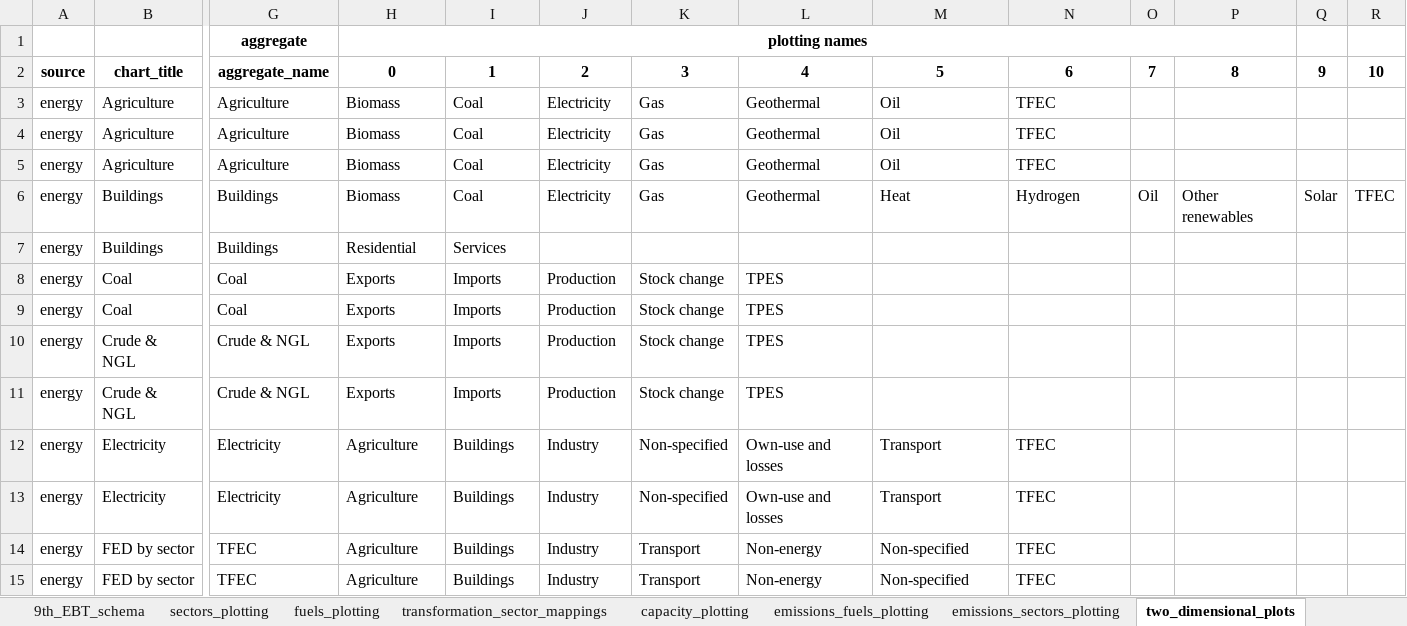
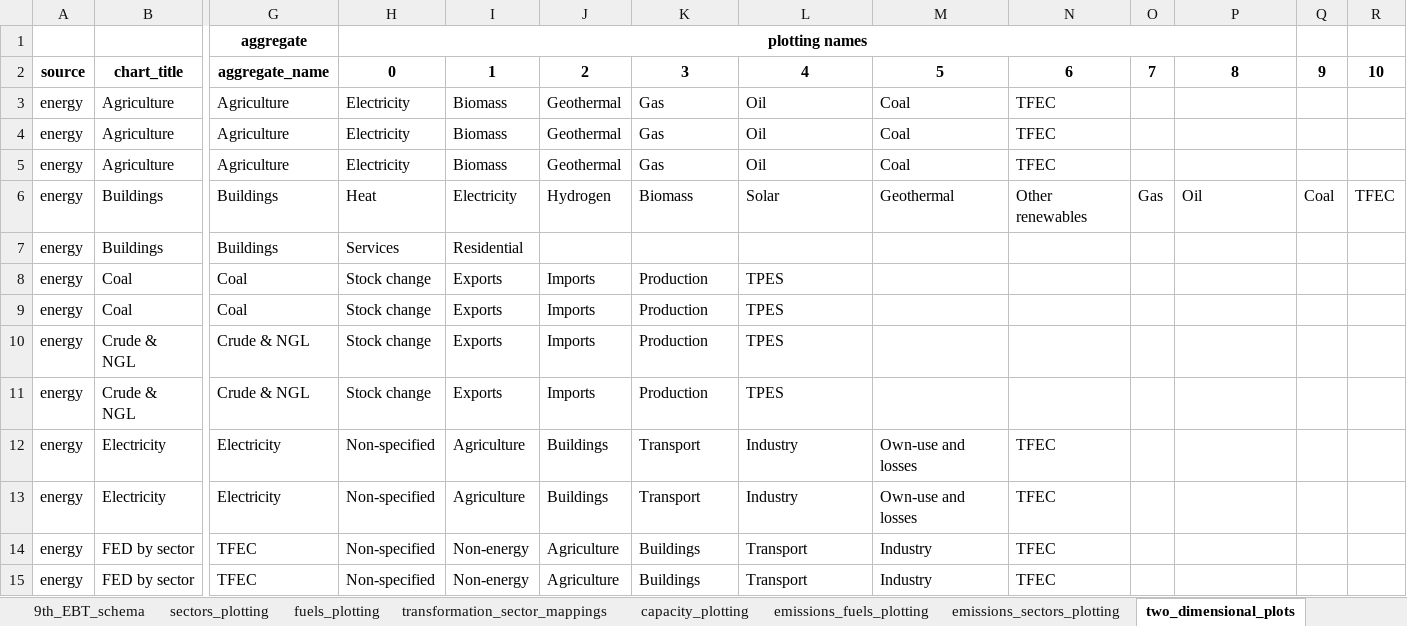
Before and after one commit to asia-pacific-energy-research-centre/9th_edition_visualisation, an Excel workbook: config/master_config.xlsx, sheet two_dimensional_plots, drawn as a sheet; only a part is shown, gaps mark what is left out; values as stored, in another font and other column widths than the file's, no borders; charts and pictures not drawn; the diff covers the shown part only; the diff names each change by its address in the sheet, - before the commit and + after, or states it on an @@ line.

```diff
--- a/config/master_config.xlsx (sheet two_dimensional_plots)
+++ b/config/master_config.xlsx (sheet two_dimensional_plots)
-H3:H5: Biomass
+H3:H5: Electricity
-I3:I5: Coal
+I3:I5: Biomass
-J3:J5: Electricity
+J3:J5: Geothermal
-L3:L5: Geothermal
+L3:L5: Oil
-M3:M5: Oil
+M3:M5: Coal
-H6: Biomass
+H6: Heat
-I6: Coal
+I6: Electricity
-J6: Electricity
+J6: Hydrogen
-K6: Gas
+K6: Biomass
-L6: Geothermal
+L6: Solar
-M6: Heat
+M6: Geothermal
-N6: Hydrogen
+N6: Other renewables
-O6: Oil
+O6: Gas
-P6: Other renewables
+P6: Oil
-Q6: Solar
+Q6: Coal
-H7: Residential
+H7: Services
-I7: Services
+I7: Residential
-H8:H11: Exports
+H8:H11: Stock change
-I8:I11: Imports
+I8:I11: Exports
-J8:J11: Production
+J8:J11: Imports
-K8:K11: Stock change
+K8:K11: Production
-H12:H15: Agriculture
+H12:H15: Non-specified
-I12:I13: Buildings
+I12:I13: Agriculture
-J12:J13: Industry
+J12:J13: Buildings
-K12:K13: Non-specified
+K12:K13: Transport
-L12:L13: Own-use and losses
+L12:L13: Industry
-M12:M13: Transport
+M12:M13: Own-use and losses
-I14:I15: Buildings
+I14:I15: Non-energy
-J14:J15: Industry
+J14:J15: Agriculture
-K14:K15: Transport
+K14:K15: Buildings
-L14:L15: Non-energy
+L14:L15: Transport
-M14:M15: Non-specified
+M14:M15: Industry
```
Also changed, not shown: 165 edited cells elsewhere in this sheet, 1 other file.
